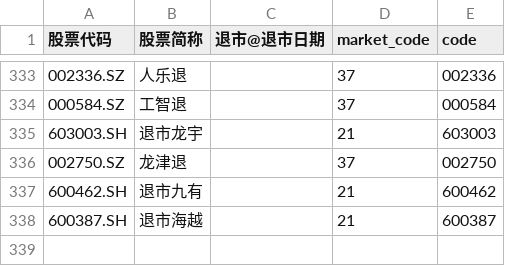
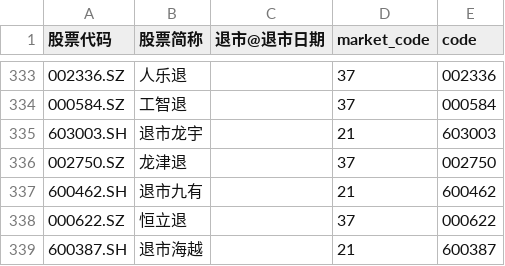
Before and after one commit to qqhsx/wencai, a CSV file: 退市股票.csv, drawn as a sheet; only a part is shown, gaps mark what is left out.

```diff
--- a/退市股票.csv
+++ b/退市股票.csv
@@ -337,2 +337,3 @@
 600462.SH,退市九有,,21,600462
+000622.SZ,恒立退,,37,000622
 600387.SH,退市海越,,21,600387
```
Also changed, not shown: 人气排名.csv, 1 other file.
